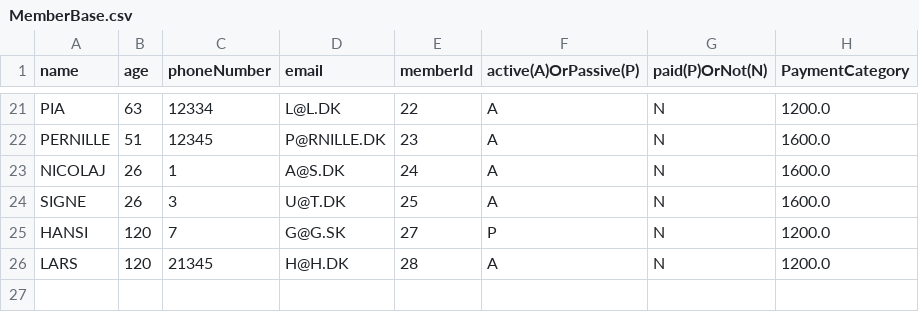
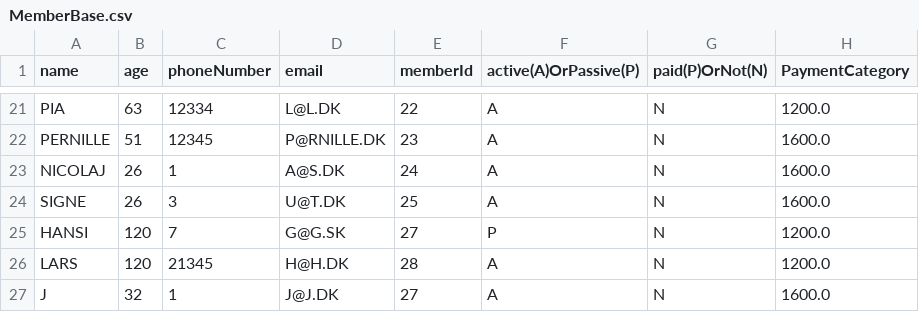
Before and after one commit to JWillumsen89/Delfinen, a CSV file: res/MemberBase.csv, drawn as a sheet; only a part is shown, gaps mark what is left out.

```diff
--- a/res/MemberBase.csv
+++ b/res/MemberBase.csv
@@ -26 +26,2 @@ HANSI;120;7;G@G.SK;27;P;N;1200.0
 LARS;120;21345;H@H.DK;28;A;N;1200.0
+J;32;1;J@J.DK;27;A;N;1600.0
```
Also changed, not shown: 3 other files.
